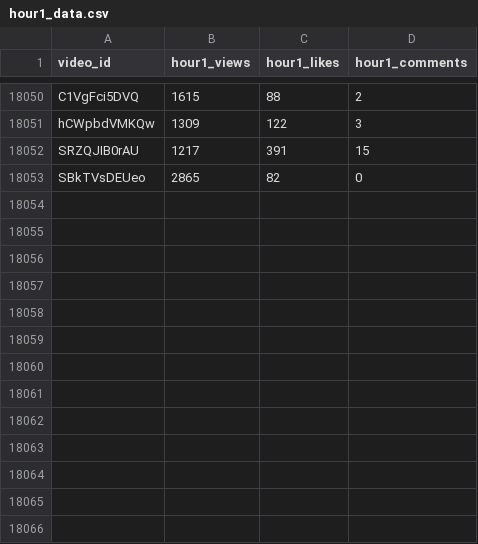
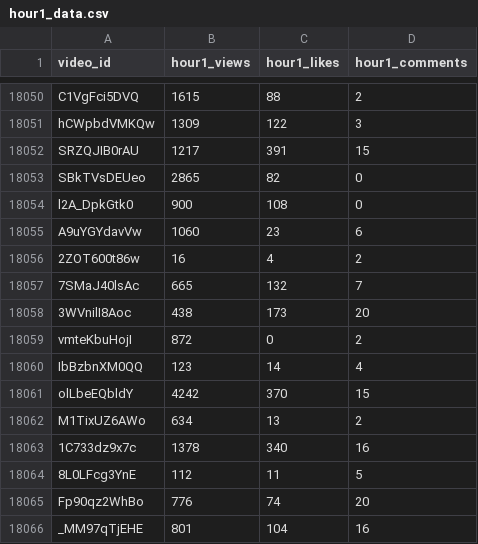
Before and after one commit to jaskiratkalra26/Youtube-Data-Extraction-Pipeline, a CSV file: hour1_data.csv, drawn as a sheet; only a part is shown, gaps mark what is left out.

```diff
--- a/hour1_data.csv
+++ b/hour1_data.csv
@@ -18053 +18053,14 @@ SRZQJIB0rAU,1217,391,15
 SBkTVsDEUeo,2865,82,0
+l2A_DpkGtk0,900,108,0
+A9uYGYdavVw,1060,23,6
+2ZOT600t86w,16,4,2
+7SMaJ40lsAc,665,132,7
+3WVnilI8Aoc,438,173,20
+vmteKbuHojI,872,0,2
+IbBzbnXM0QQ,123,14,4
+olLbeEQbldY,4242,370,15
+M1TixUZ6AWo,634,13,2
+1C733dz9x7c,1378,340,16
+8L0LFcg3YnE,112,11,5
+Fp90qz2WhBo,776,74,20
+_MM97qTjEHE,801,104,16
```
Also changed, not shown: dataset.csv, final_data.csv, 1 other file.
